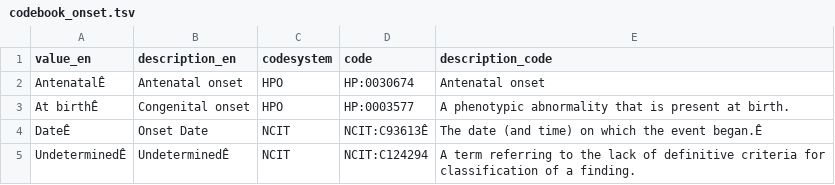
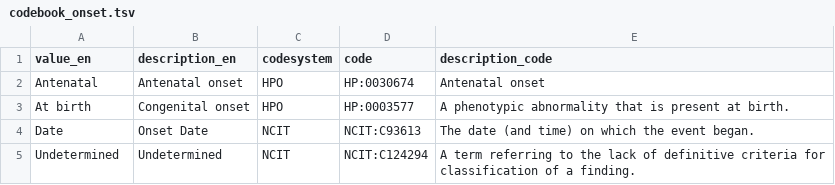
Before and after one commit to molgenis/RD-Registry, a TSV file: data/codebook_onset.tsv, drawn as a sheet; the diff names each change by its address in the sheet, - before the commit and + after, or states it on an @@ line.

Commit message:
Update codebook_onset.tsv

```diff
--- a/data/codebook_onset.tsv
+++ b/data/codebook_onset.tsv
-A2 (value_en): AntenatalÊ
+A2 (value_en): Antenatal
-A3 (value_en): At birthÊ
+A3 (value_en): At birth
-A4 (value_en): DateÊ
+A4 (value_en): Date
-D4 (code): NCIT:C93613Ê
+D4 (code): NCIT:C93613
-E4 (description_code): …the event began.Ê
+E4 (description_code): …the event began.
-A5 (value_en): UndeterminedÊ
+A5 (value_en): Undetermined
-B5 (description_en): UndeterminedÊ
+B5 (description_en): Undetermined
```
